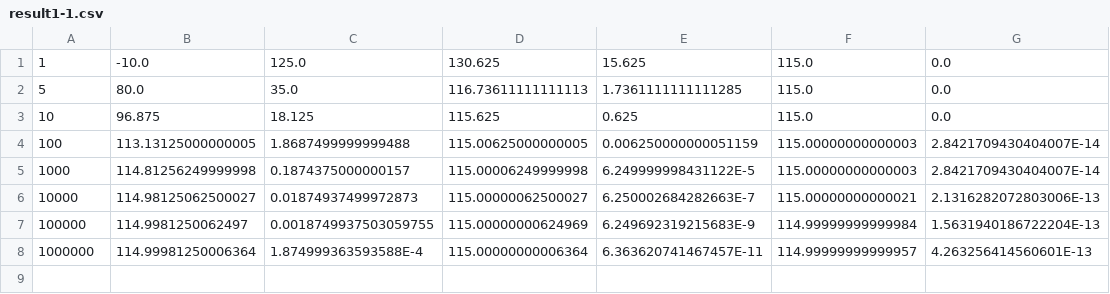
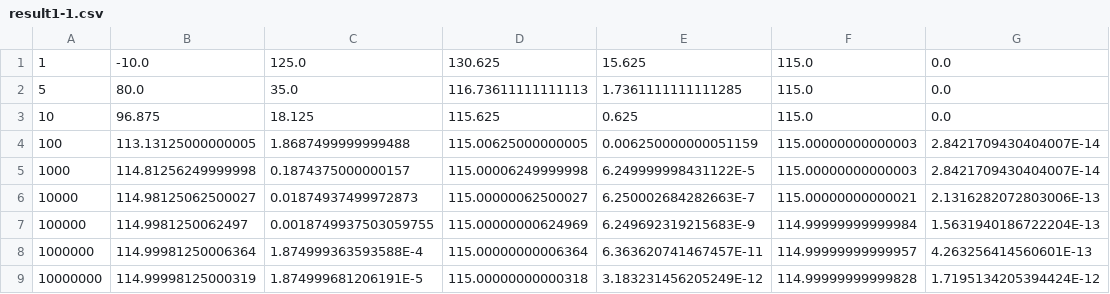
Before and after one commit to kamilr/MOF, a CSV file: result1-1.csv, drawn as a sheet; the diff names each change by its address in the sheet, - before the commit and + after, or states it on an @@ line.

Commit message:
Fix out and save data to file

```diff
--- a/result1-1.csv
+++ b/result1-1.csv
+row 9: 10000000 | 114.99998125000319 | 1.874999681206191E-5 | 115.00000000000318 | 3.183231456205249E-12 | 114.99999999999828 | 1.7195134205394424E-12
```
Also changed, not shown: 1 other file.
